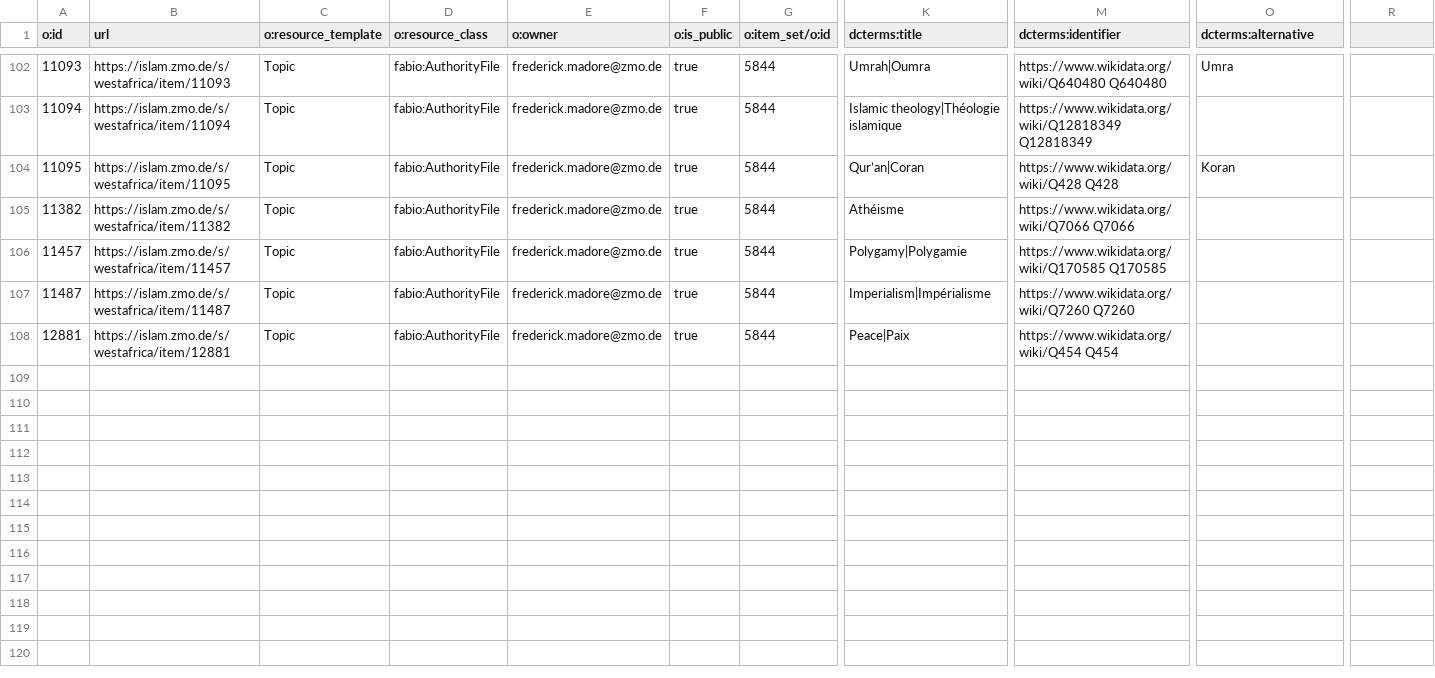
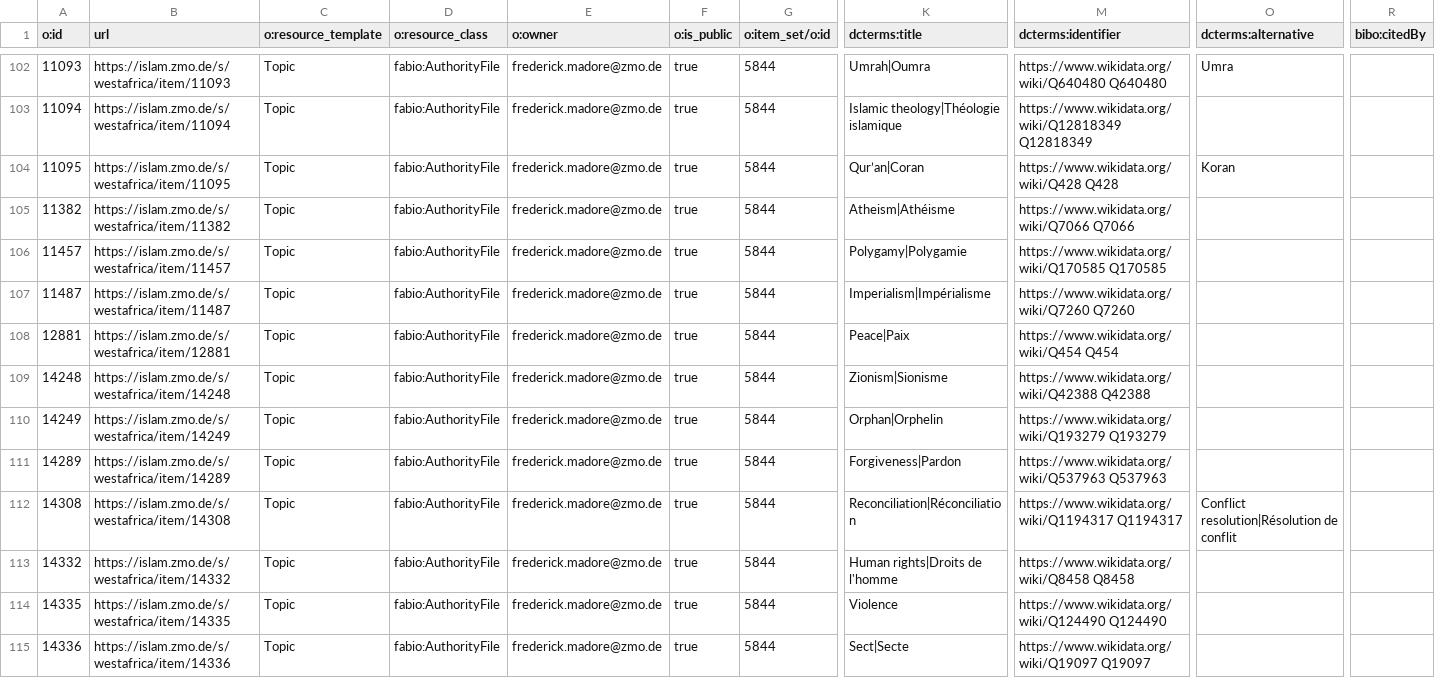
Before and after one commit to fmadore/Islam-West-Africa-Collection, a CSV file: Metadata/index_topics.csv, drawn as a sheet; only a part is shown, gaps mark what is left out; rows hold the shown columns only; the diff names each change by its address in the sheet, - before the commit and + after, or states it on an @@ line.

```diff
--- a/Metadata/index_topics.csv
+++ b/Metadata/index_topics.csv
-R1: (empty)
+R1: bibo:citedBy
-K105 (dcterms:title): Athéisme
+K105 (dcterms:title): Atheism|Athéisme
+row 109: 14248 | https://islam.zmo.de/s/westafrica/item/14248 | Topic | fabio:AuthorityFile | frederick.madore@zmo.de | true | 5844 | Zionism|Sionisme | https://www.wikidata.org/wiki/Q42388 Q42388
+row 110: 14249 | https://islam.zmo.de/s/westafrica/item/14249 | Topic | fabio:AuthorityFile | frederick.madore@zmo.de | true | 5844 | Orphan|Orphelin | https://www.wikidata.org/wiki/Q193279 Q193279
+row 111: 14289 | https://islam.zmo.de/s/westafrica/item/14289 | Topic | fabio:AuthorityFile | frederick.madore@zmo.de | true | 5844 | Forgiveness|Pardon | https://www.wikidata.org/wiki/Q537963 Q537963
+row 112: 14308 | https://islam.zmo.de/s/westafrica/item/14308 | Topic | fabio:AuthorityFile | frederick.madore@zmo.de | true | 5844 | Reconciliation|Réconciliation | https://www.wikidata.org/wiki/Q1194317 Q1194317 | Conflict resolution|Résolution de conflit
+row 113: 14332 | https://islam.zmo.de/s/westafrica/item/14332 | Topic | fabio:AuthorityFile | frederick.madore@zmo.de | true | 5844 | Human rights|Droits de l'homme | https://www.wikidata.org/wiki/Q8458 Q8458
+row 114: 14335 | https://islam.zmo.de/s/westafrica/item/14335 | Topic | fabio:AuthorityFile | frederick.madore@zmo.de | true | 5844 | Violence | https://www.wikidata.org/wiki/Q124490 Q124490
+row 115: 14336 | https://islam.zmo.de/s/westafrica/item/14336 | Topic | fabio:AuthorityFile | frederick.madore@zmo.de | true | 5844 | Sect|Secte | https://www.wikidata.org/wiki/Q19097 Q19097
```
Also changed, not shown: Metadata/index_events.csv, Metadata/index_locations.csv, 8 other files.
